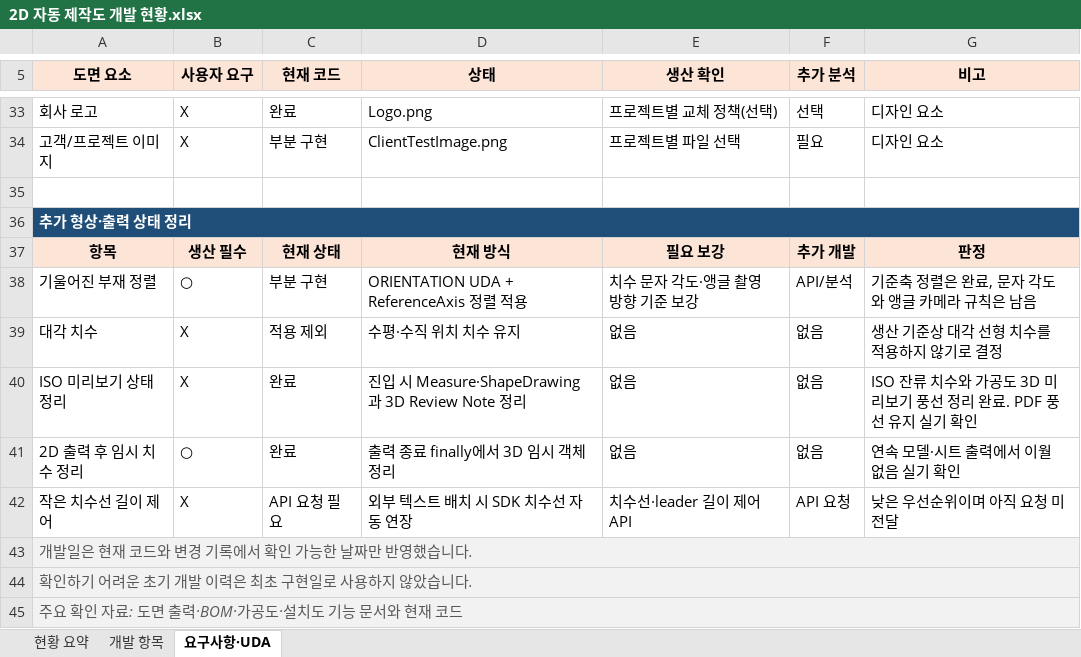
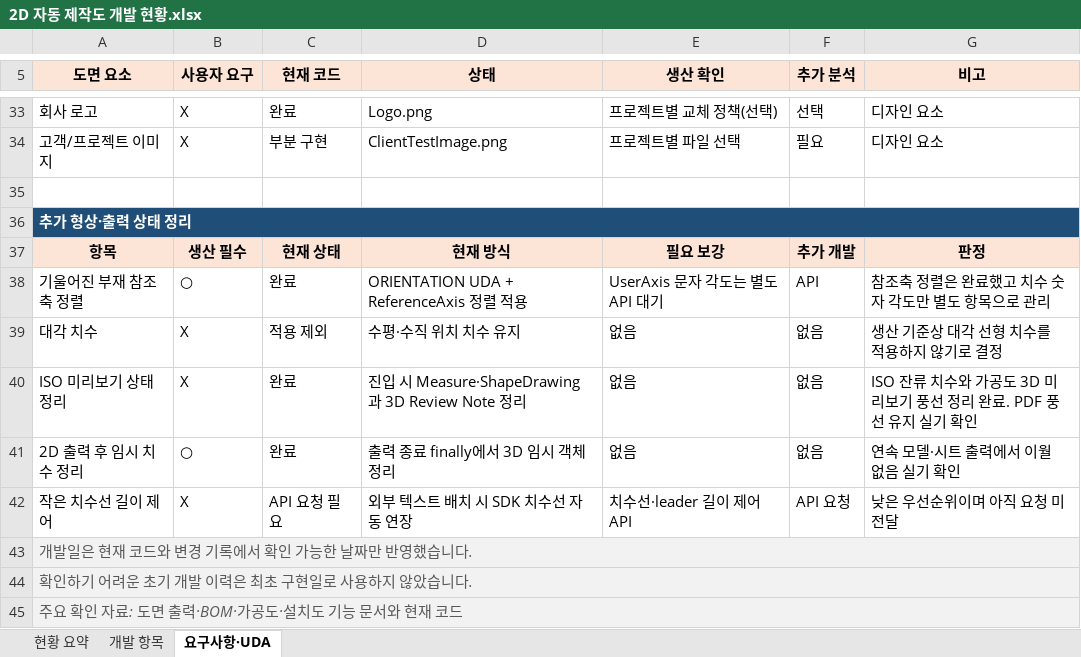
Before and after one commit to uuuuj/a2z, an Excel workbook: 2D 자동 제작도 개발 현황.xlsx, sheet 요구사항·UDA, drawn as a sheet; only a part is shown, gaps mark what is left out; values as stored, in another font and other column widths than the file's, no borders; removed rows and columns are numbered as before the commit, all else as after; the diff names each change by its address in the sheet, - before the commit and + after, or states it on an @@ line.

```diff
--- a/2D 자동 제작도 개발 현황.xlsx (sheet 요구사항·UDA)
+++ b/2D 자동 제작도 개발 현황.xlsx (sheet 요구사항·UDA)
-row 38: 기울어진 부재 정렬 | ○ | 부분 구현 | ORIENTATION UDA + ReferenceAxis 정렬 적용 | 치수 문자 각도·앵글 촬영 방향 기준 보강 | API/분석 | 기준축 정렬은 완료, 문자 각도와 앵글 카메라 규칙은 남음
+row 38: 기울어진 부재 참조축 정렬 | ○ | 완료 | ORIENTATION UDA + ReferenceAxis 정렬 적용 | UserAxis 문자 각도는 별도 API 대기 | API | 참조축 정렬은 완료했고 치수 숫자 각도만 별도 항목으로 관리
```
Also changed, not shown: sheet 개발 항목, sheet 현황 요약, 8 other files.
